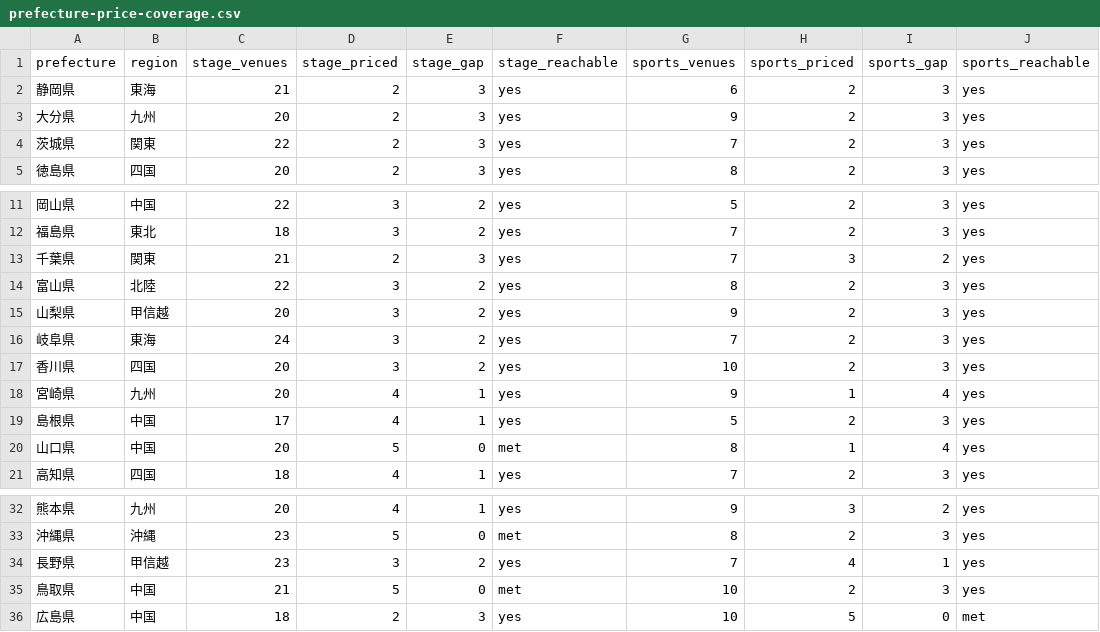
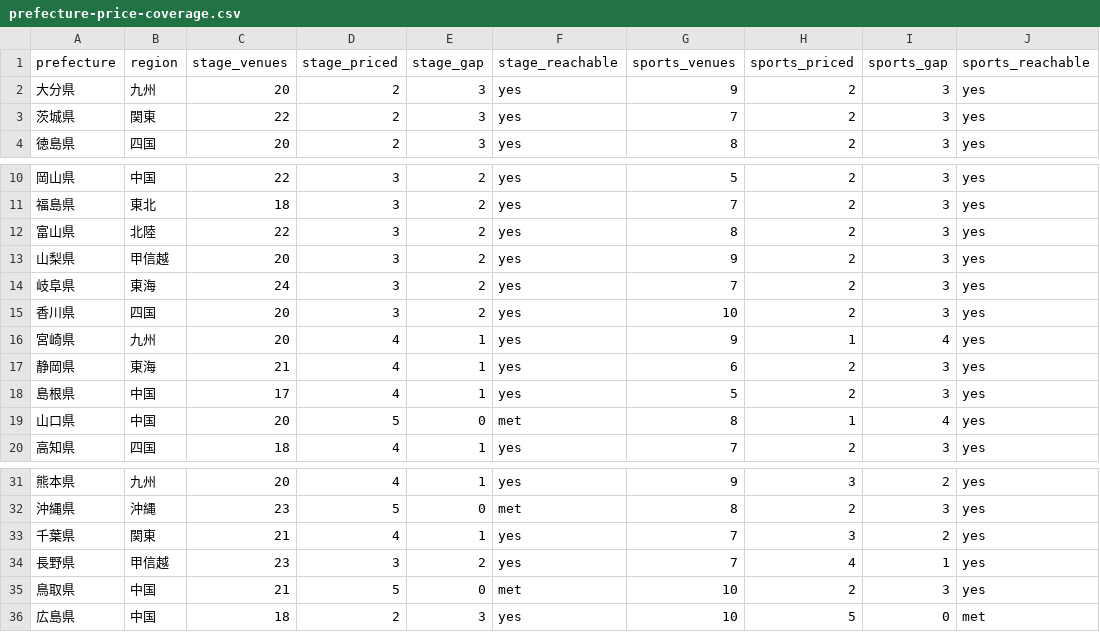
Before and after one commit to aratama-ship-it/venue-monosashi, a CSV file: data/prefecture-price-coverage.csv, drawn as a sheet; only a part is shown, gaps mark what is left out.

```diff
--- a/data/prefecture-price-coverage.csv
+++ b/data/prefecture-price-coverage.csv
@@ -1,3 +1,2 @@
 prefecture,region,stage_venues,stage_priced,stage_gap,stage_reachable,sports_venues,sports_priced,sports_gap,sports_reachable
-静岡県,東海,21,2,3,yes,6,2,3,yes
 大分県,九州,20,2,3,yes,9,2,3,yes
@@ -12,3 +11,2 @@ prefecture,region,stage_venues,stage_priced,stage_gap,stage_reachable,sports_ven
 福島県,東北,18,3,2,yes,7,2,3,yes
-千葉県,関東,21,2,3,yes,7,3,2,yes
 富山県,北陸,22,3,2,yes,8,2,3,yes
@@ -18,2 +16,3 @@ prefecture,region,stage_venues,stage_priced,stage_gap,stage_reachable,sports_ven
 宮崎県,九州,20,4,1,yes,9,1,4,yes
+静岡県,東海,21,4,1,yes,6,2,3,yes
 島根県,中国,17,4,1,yes,5,2,3,yes
@@ -33,2 +32,3 @@ prefecture,region,stage_venues,stage_priced,stage_gap,stage_reachable,sports_ven
 沖縄県,沖縄,23,5,0,met,8,2,3,yes
+千葉県,関東,21,4,1,yes,7,3,2,yes
 長野県,甲信越,23,3,2,yes,7,4,1,yes
```
Also changed, not shown: data/budget-scenarios.csv, 2 other files.
